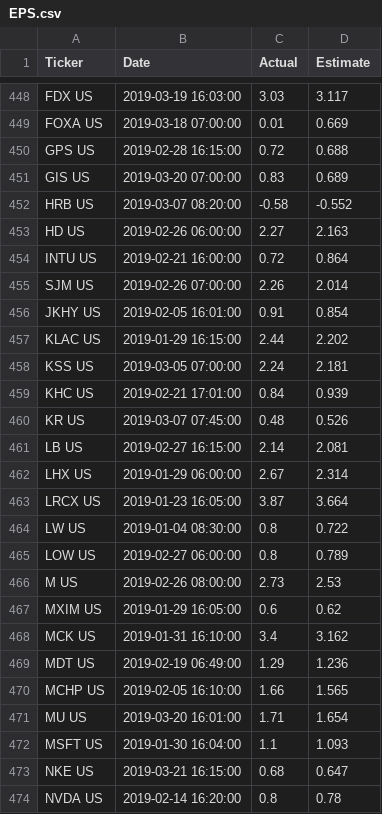
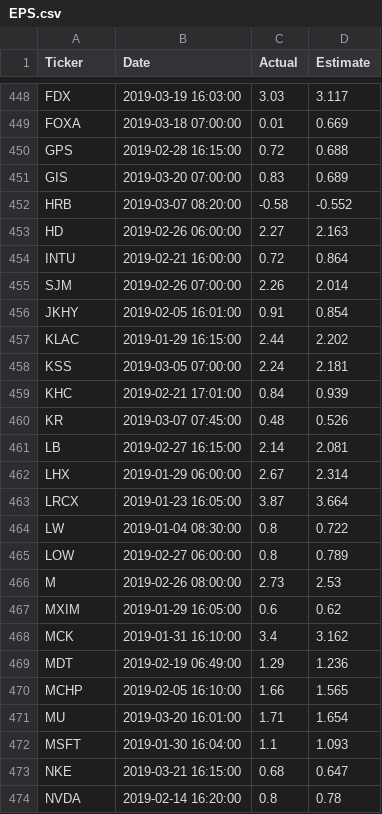
Before and after one commit to wl1830/SPY_equityResearch, a CSV file: SPY_EquityResearch/EPS.csv, drawn as a sheet; only a part is shown, gaps mark what is left out; the diff covers the shown part only; the diff names each change by its address in the sheet, - before the commit and + after, or states it on an @@ line.

```diff
--- a/SPY_EquityResearch/EPS.csv
+++ b/SPY_EquityResearch/EPS.csv
-A448 (Ticker): FDX US
+A448 (Ticker): FDX
-A449 (Ticker): FOXA US
+A449 (Ticker): FOXA
-A450 (Ticker): GPS US
+A450 (Ticker): GPS
-A451 (Ticker): GIS US
+A451 (Ticker): GIS
-A452 (Ticker): HRB US
+A452 (Ticker): HRB
-A453 (Ticker): HD US
+A453 (Ticker): HD
-A454 (Ticker): INTU US
+A454 (Ticker): INTU
-A455 (Ticker): SJM US
+A455 (Ticker): SJM
-A456 (Ticker): JKHY US
+A456 (Ticker): JKHY
-A457 (Ticker): KLAC US
+A457 (Ticker): KLAC
-A458 (Ticker): KSS US
+A458 (Ticker): KSS
-A459 (Ticker): KHC US
+A459 (Ticker): KHC
-A460 (Ticker): KR US
+A460 (Ticker): KR
-A461 (Ticker): LB US
+A461 (Ticker): LB
-A462 (Ticker): LHX US
+A462 (Ticker): LHX
-A463 (Ticker): LRCX US
+A463 (Ticker): LRCX
-A464 (Ticker): LW US
+A464 (Ticker): LW
-A465 (Ticker): LOW US
+A465 (Ticker): LOW
-A466 (Ticker): M US
+A466 (Ticker): M
-A467 (Ticker): MXIM US
+A467 (Ticker): MXIM
-A468 (Ticker): MCK US
+A468 (Ticker): MCK
-A469 (Ticker): MDT US
+A469 (Ticker): MDT
-A470 (Ticker): MCHP US
+A470 (Ticker): MCHP
-A471 (Ticker): MU US
+A471 (Ticker): MU
-A472 (Ticker): MSFT US
+A472 (Ticker): MSFT
-A473 (Ticker): NKE US
+A473 (Ticker): NKE
-A474 (Ticker): NVDA US
+A474 (Ticker): NVDA
```
Also changed, not shown: 54 edited cells elsewhere in this file, SPY_EquityResearch/EPS_date.csv, 9 other files.
